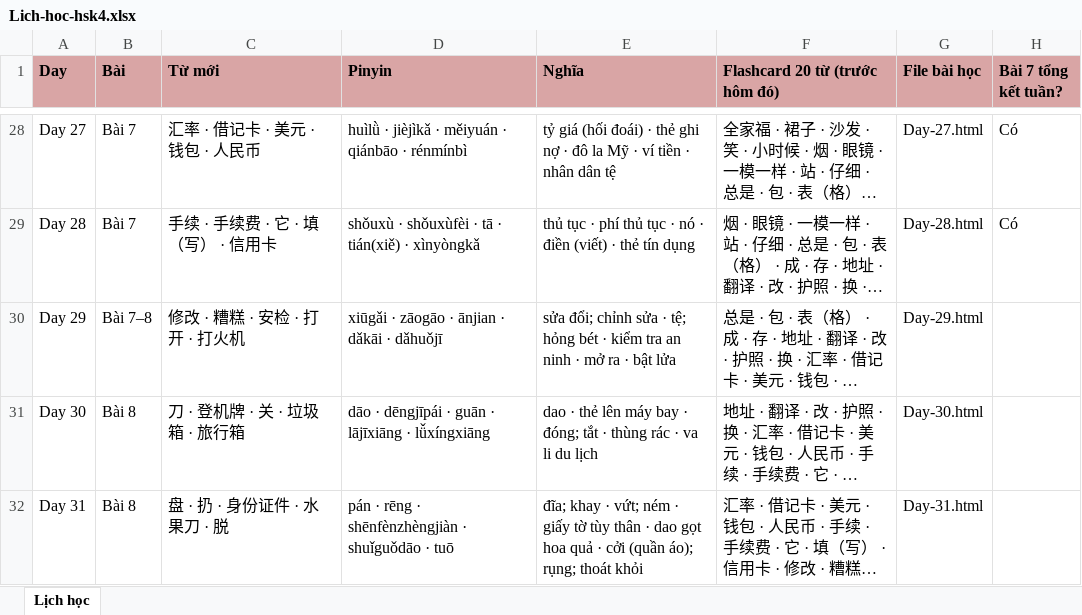
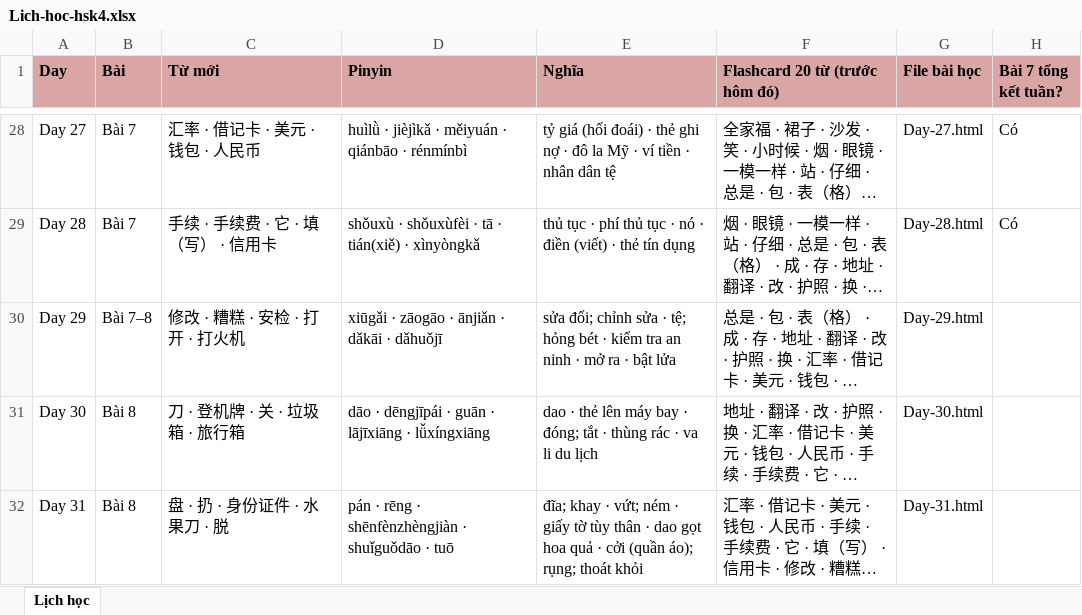
Before and after one commit to vinhnd2026/HSK4, an Excel workbook: Lich-hoc-hsk4.xlsx, sheet Lịch học, drawn as a sheet; only a part is shown, gaps mark what is left out; long unchanged cells end in …; values as stored, in another font and other column widths than the file's, no borders; the diff names each change by its address in the sheet, - before the commit and + after, or states it on an @@ line.

Commit message:
Sua pinyin Anjian thanh anjian theo sach So cap 4

```diff
--- a/Lich-hoc-hsk4.xlsx (sheet Lịch học)
+++ b/Lich-hoc-hsk4.xlsx (sheet Lịch học)
-D30 (Pinyin): xiūgǎi · zāogāo · ānjian · dǎkāi · dǎhuǒjī
+D30 (Pinyin): xiūgǎi · zāogāo · ānjiǎn · dǎkāi · dǎhuǒjī
```
Also changed, not shown: 7 other files.
